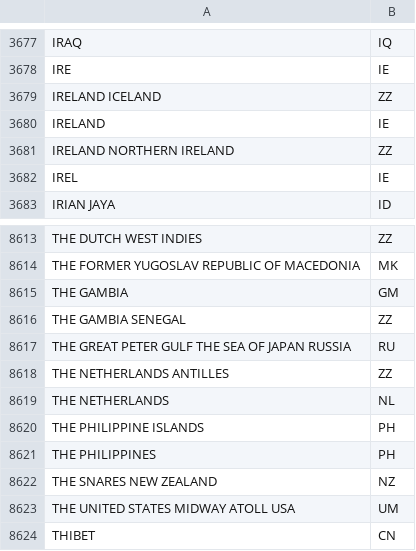
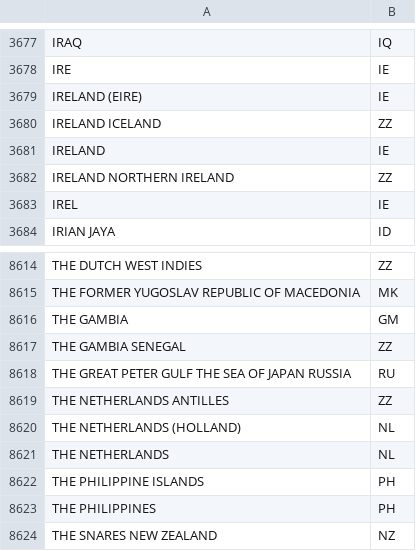
Before and after one commit to gbif/parsers, a TSV file: src/main/resources/dictionaries/parse/countryName.tsv, drawn as a sheet; only a part is shown, gaps mark what is left out; the shorter side is filled out with more unchanged rows.

Commit message:
Add two more countries.

```diff
--- a/src/main/resources/dictionaries/parse/countryName.tsv
+++ b/src/main/resources/dictionaries/parse/countryName.tsv
@@ -3678,2 +3678,3 @@ IRAQ	IQ
 IRE	IE
+IRELAND (EIRE)	IE
 IRELAND ICELAND	ZZ
@@ -8618,2 +8619,3 @@ THE GREAT PETER GULF THE SEA OF JAPAN RUSSIA	RU
 THE NETHERLANDS ANTILLES	ZZ
+THE NETHERLANDS (HOLLAND)	NL
 THE NETHERLANDS	NL
```
